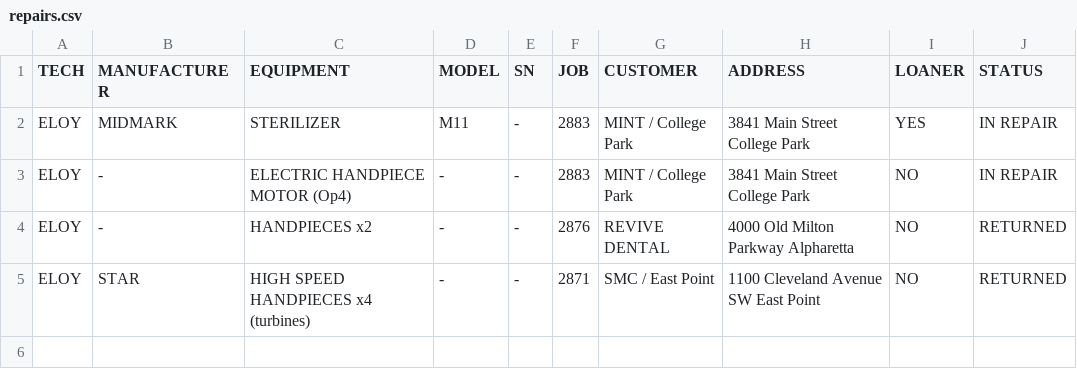
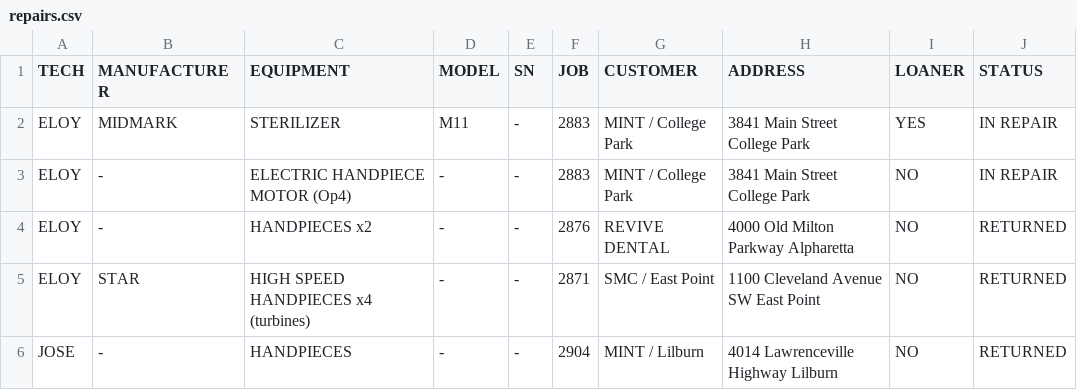
Before and after one commit to Dental3b/prodental-parts, a CSV file: repairs.csv, drawn as a sheet.

```diff
--- a/repairs.csv
+++ b/repairs.csv
@@ -5 +5,2 @@ ELOY,-,HANDPIECES x2,-,-,2876,REVIVE DENTAL,4000 Old Milton Parkway Alpharetta,N
 ELOY,STAR,HIGH SPEED HANDPIECES x4 (turbines),-,-,2871,SMC / East Point,1100 Cleveland Avenue SW East Point,NO,RETURNED
+JOSE,-,HANDPIECES,-,-,2904,MINT / Lilburn,4014 Lawrenceville Highway Lilburn,NO,RETURNED
```
